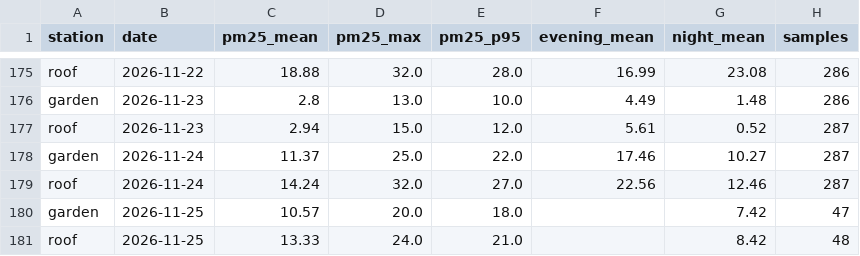
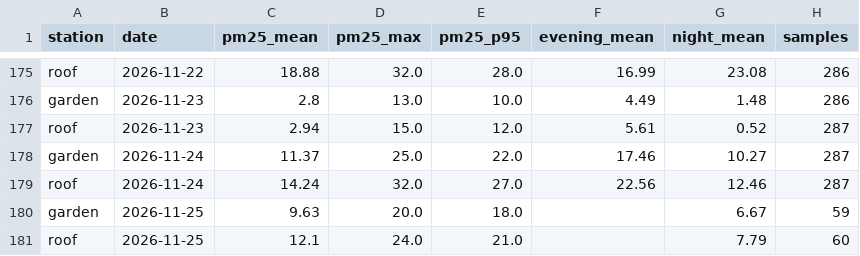
Before and after one commit to TheSpartan1980/aber-valley-air, a CSV file: data/daily.csv, drawn as a sheet; only a part is shown, gaps mark what is left out.

```diff
--- a/data/daily.csv
+++ b/data/daily.csv
@@ -179,3 +179,3 @@ garden,2026-11-24,11.37,25.0,22.0,17.46,10.27,287
 roof,2026-11-24,14.24,32.0,27.0,22.56,12.46,287
-garden,2026-11-25,10.57,20.0,18.0,,7.42,47
-roof,2026-11-25,13.33,24.0,21.0,,8.42,48
+garden,2026-11-25,9.63,20.0,18.0,,6.67,59
+roof,2026-11-25,12.1,24.0,21.0,,7.79,60
```
Also changed, not shown: 4 other files.
